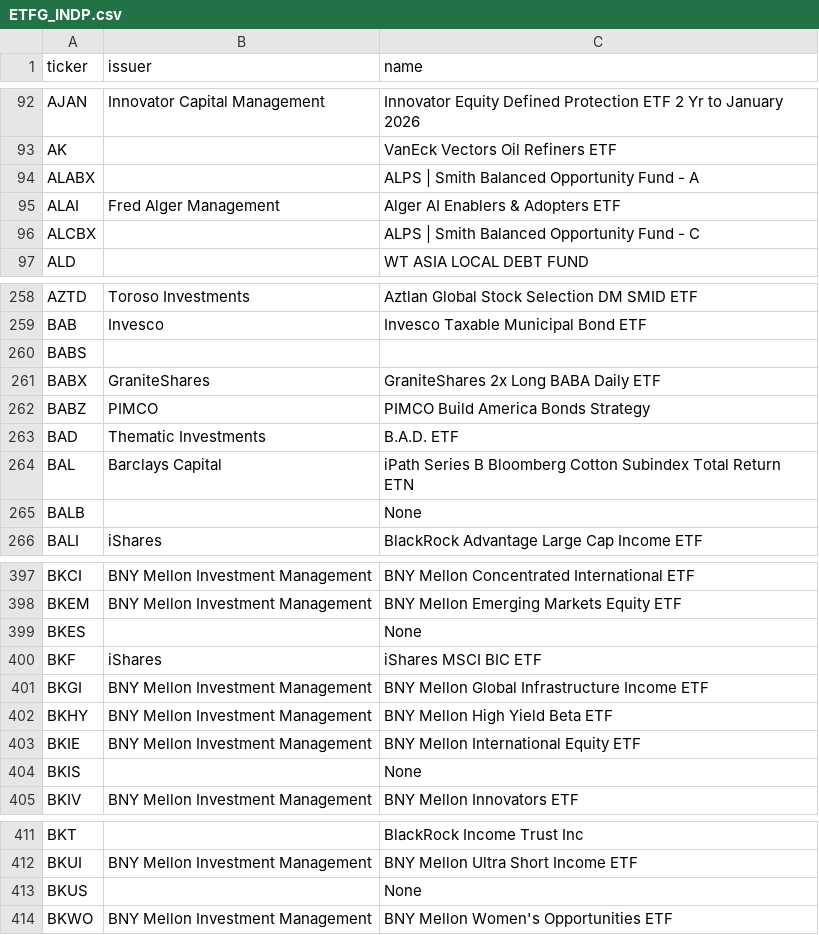
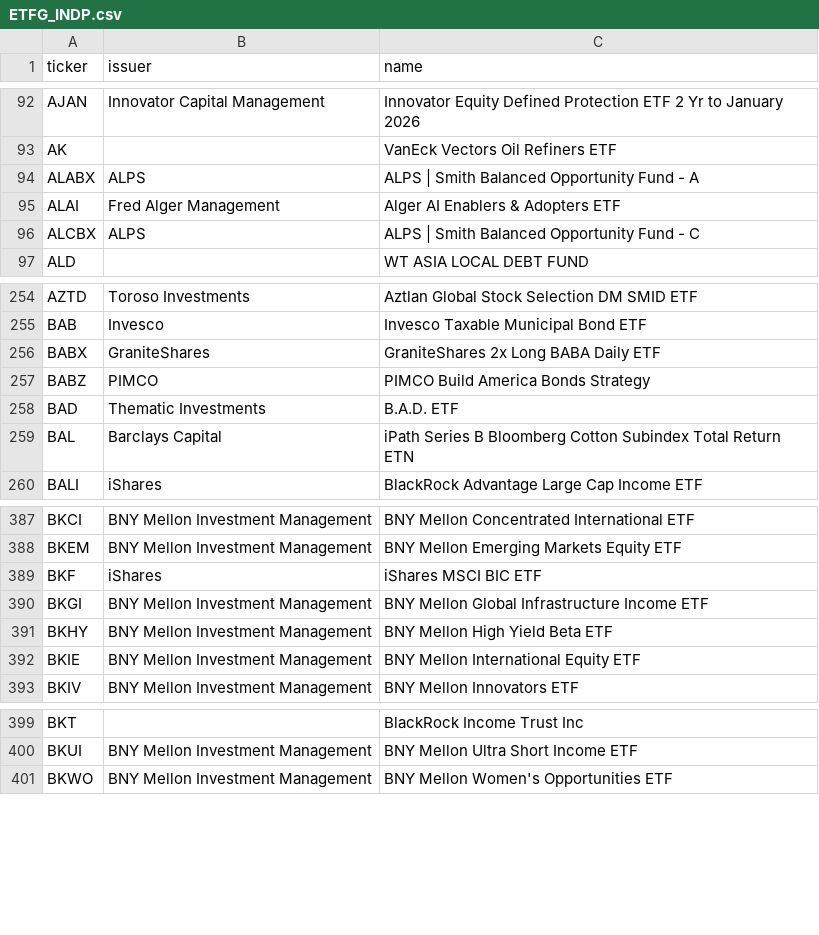
Before and after one commit to theaman249/cos730Ass2, a CSV file: backend/python/ETFG_INDP.csv, drawn as a sheet; only a part is shown, gaps mark what is left out; the diff covers the shown part only.

```diff
--- a/backend/python/ETFG_INDP.csv
+++ b/backend/python/ETFG_INDP.csv
@@ -93,5 +93,5 @@ AJAN,Innovator Capital Management,Innovator Equity Defined Protection ETF  2 Yr
 AK,,VanEck Vectors Oil Refiners ETF
-ALABX,,ALPS | Smith Balanced Opportunity Fund - A
+ALABX,ALPS,ALPS | Smith Balanced Opportunity Fund - A
 ALAI,Fred Alger Management,Alger AI Enablers & Adopters ETF
-ALCBX,,ALPS | Smith Balanced Opportunity Fund - C
+ALCBX,ALPS,ALPS | Smith Balanced Opportunity Fund - C
 ALD,,WT ASIA LOCAL DEBT FUND
@@ -259,3 +255,2 @@ AZTD,Toroso Investments,Aztlan Global Stock Selection DM SMID ETF
 BAB,Invesco,Invesco Taxable Municipal Bond ETF
-BABS,,
 BABX,GraniteShares,GraniteShares 2x Long BABA Daily ETF
@@ -264,3 +259,2 @@ BAD,Thematic Investments,B.A.D. ETF
 BAL,Barclays Capital,iPath Series B Bloomberg Cotton Subindex Total Return ETN
-BALB,,None
 BALI,iShares,BlackRock Advantage Large Cap Income ETF
@@ -398,3 +388,2 @@ BKCI,BNY Mellon Investment Management,BNY Mellon Concentrated International ETF
 BKEM,BNY Mellon Investment Management,BNY Mellon Emerging Markets Equity ETF
-BKES,,None
 BKF,iShares,iShares MSCI BIC ETF
@@ -403,3 +392,2 @@ BKHY,BNY Mellon Investment Management,BNY Mellon High Yield Beta ETF
 BKIE,BNY Mellon Investment Management,BNY Mellon International Equity ETF
-BKIS,,None
 BKIV,BNY Mellon Investment Management,BNY Mellon Innovators ETF
@@ -412,3 +400,2 @@ BKT,,BlackRock Income Trust Inc
 BKUI,BNY Mellon Investment Management,BNY Mellon Ultra Short Income ETF
-BKUS,,None
 BKWO,BNY Mellon Investment Management,BNY Mellon Women's Opportunities ETF
```
Also changed, not shown: 12 removed rows and 8 edited cells elsewhere in this file, 8 other files.
